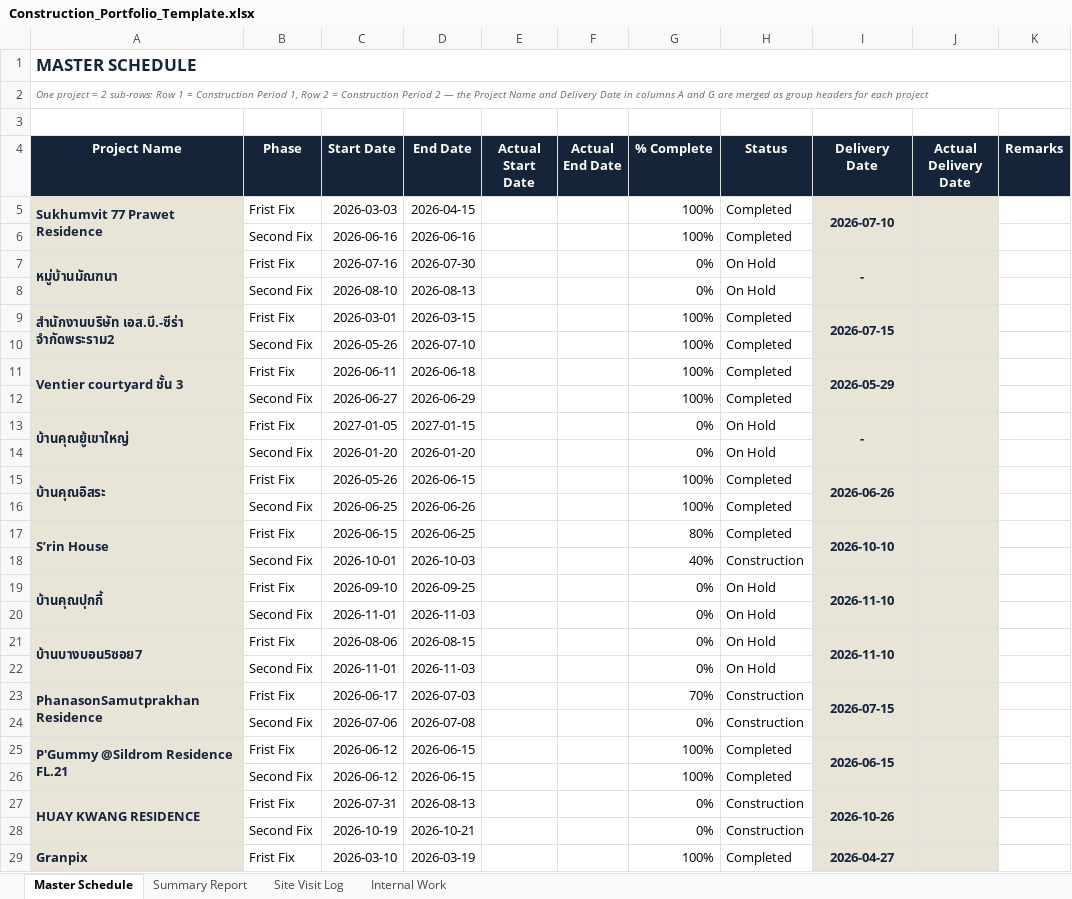
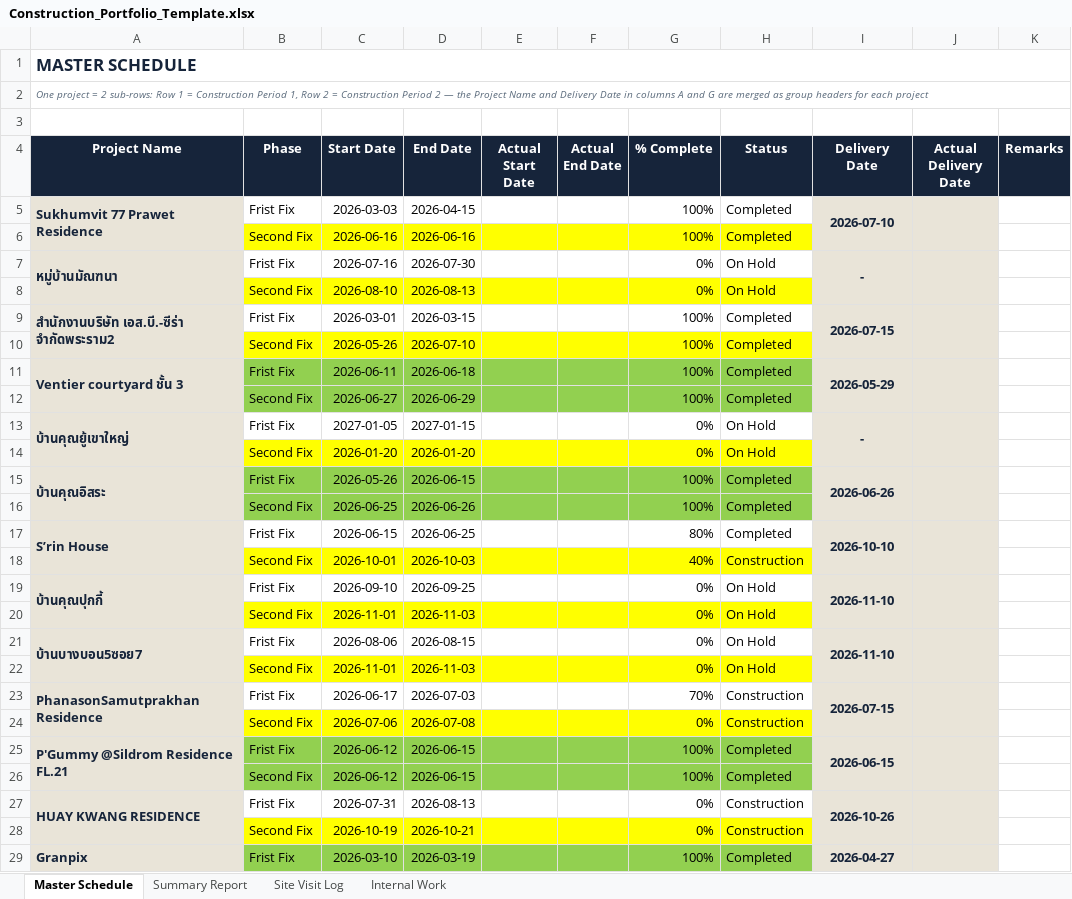
Before and after one commit to wyuwachotiphan-crypto/CM-Dashborad, an Excel workbook: Construction_Portfolio_Template.xlsx, sheet Master Schedule, drawn as a sheet; only a part is shown; values as stored, in another font and other column widths than the file's, no borders; the diff covers the shown part only; the diff names each change by its address in the sheet, - before the commit and + after, or states it on an @@ line.

Commit message:
Add files via upload

```diff
--- a/Construction_Portfolio_Template.xlsx (sheet Master Schedule)
+++ b/Construction_Portfolio_Template.xlsx (sheet Master Schedule)
-B6:H6 fill: none
+B6:H6 fill: #FFFF00
-B8:H8 fill: none
+B8:H8 fill: #FFFF00
-B10:H10 fill: none
+B10:H10 fill: #FFFF00
-B11:H12 fill: none
+B11:H12 fill: #92D050
-B14:H14 fill: none
+B14:H14 fill: #FFFF00
-B15:H16 fill: none
+B15:H16 fill: #92D050
-B18:H18 fill: none
+B18:H18 fill: #FFFF00
-B20:H20 fill: none
+B20:H20 fill: #FFFF00
-B22:H22 fill: none
+B22:H22 fill: #FFFF00
-B24:H24 fill: none
+B24:H24 fill: #FFFF00
-B25:H26 fill: none
+B25:H26 fill: #92D050
-B28:H28 fill: none
+B28:H28 fill: #FFFF00
-B29:H29 fill: none
+B29:H29 fill: #92D050
```
Also changed, not shown: cell formats elsewhere in this sheet, sheet Summary Report.
